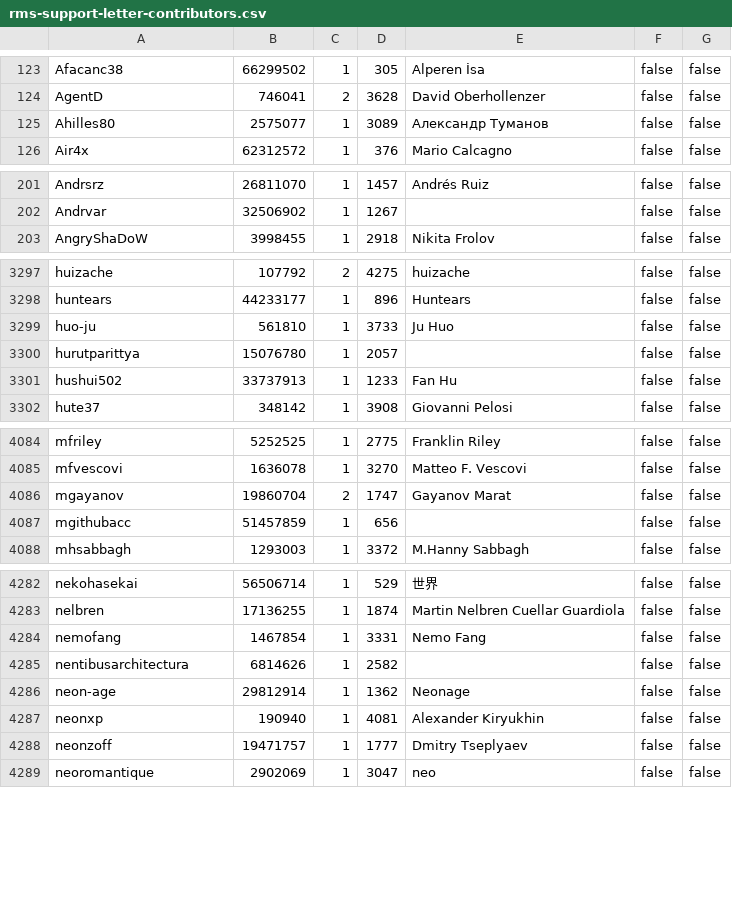
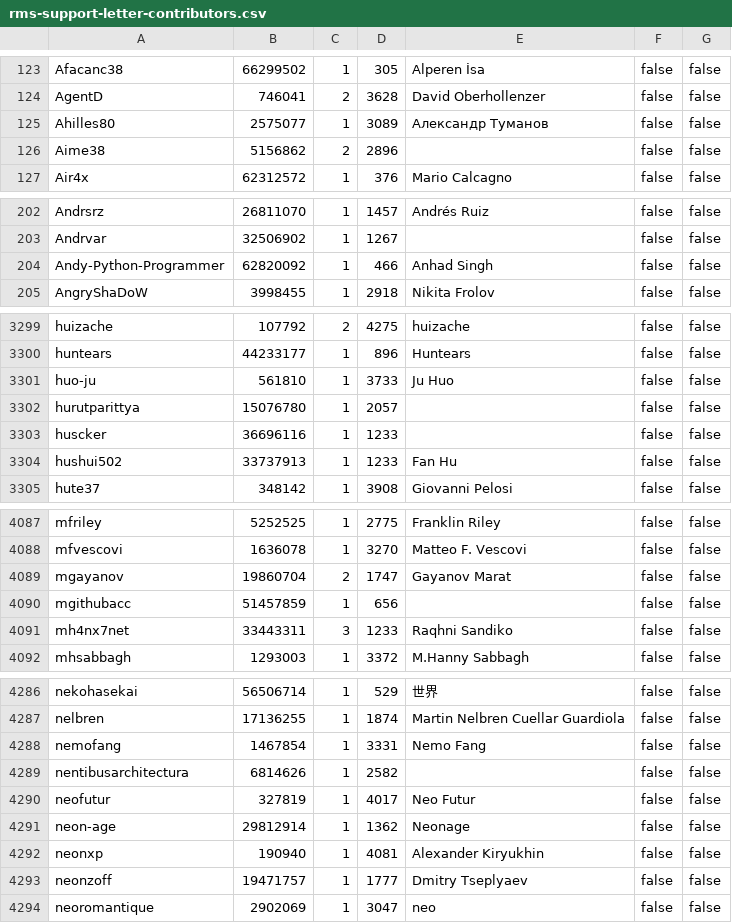
Before and after one commit to travisbrown/octocrabby, a CSV file: data/rms-support-letter-contributors.csv, drawn as a sheet; only a part is shown, gaps mark what is left out; the diff covers the shown part only.

Commit message:
Update rms-support-letter contributors file

```diff
--- a/data/rms-support-letter-contributors.csv
+++ b/data/rms-support-letter-contributors.csv
@@ -125,2 +125,3 @@ AgentD,746041,2,3628,David Oberhollenzer,false,false
 Ahilles80,2575077,1,3089,Александр Туманов,false,false
+Aime38,5156862,2,2896,,false,false
 Air4x,62312572,1,376,Mario Calcagno,false,false
@@ -202,2 +203,3 @@ Andrsrz,26811070,1,1457,Andrés Ruiz,false,false
 Andrvar,32506902,1,1267,,false,false
+Andy-Python-Programmer,62820092,1,466,Anhad Singh,false,false
 AngryShaDoW,3998455,1,2918,Nikita Frolov,false,false
@@ -3300,2 +3302,3 @@ huo-ju,561810,1,3733,Ju Huo,false,false
 hurutparittya,15076780,1,2057,,false,false
+huscker,36696116,1,1233,,false,false
 hushui502,33737913,1,1233,Fan Hu,false,false
@@ -4087,2 +4090,3 @@ mgayanov,19860704,2,1747,Gayanov Marat,false,false
 mgithubacc,51457859,1,656,,false,false
+mh4nx7net,33443311,3,1233,Raqhni Sandiko,false,false
 mhsabbagh,1293003,1,3372,M.Hanny Sabbagh,false,false
@@ -4285,2 +4289,3 @@ nemofang,1467854,1,3331,Nemo Fang,false,false
 nentibusarchitectura,6814626,1,2582,,false,false
+neofutur,327819,1,4017,Neo Futur,false,false
 neon-age,29812914,1,1362,Neonage,false,false
```
Also changed, not shown: 2 added rows, 1 removed row and 5 edited cells elsewhere in this file.
